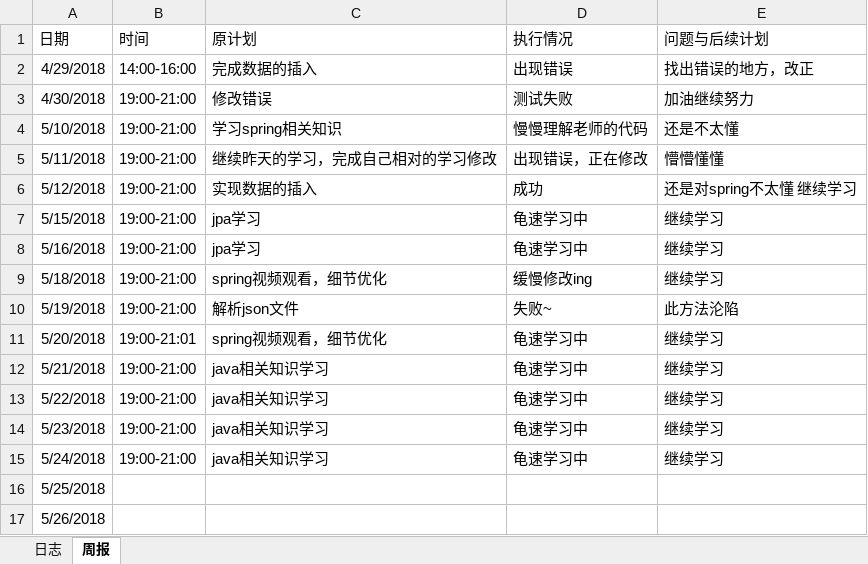
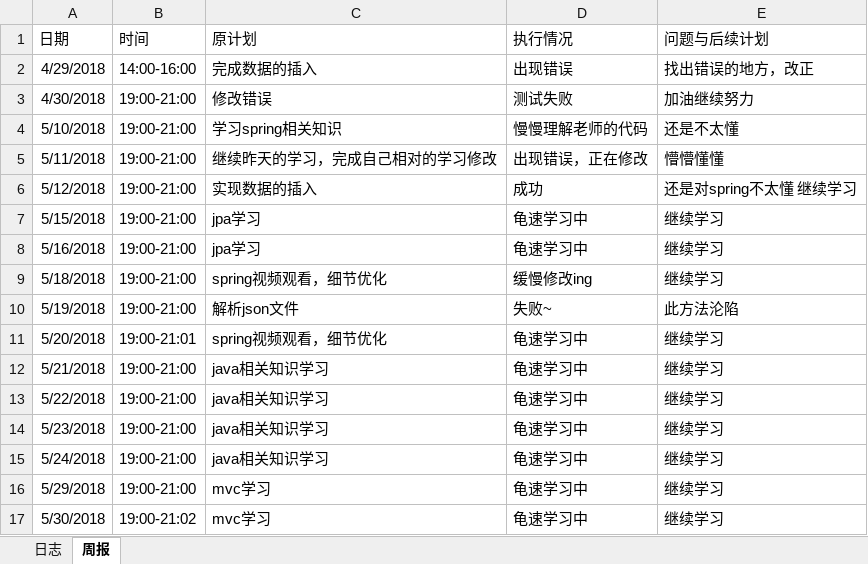
Before and after one commit to laozishidijia/emotion-analyze-cs, an Excel workbook: doc/log/log_201608040109_zhanghao.xlsx, sheet 周报, drawn as a sheet; values as stored, in another font and other column widths than the file's, no borders; removed rows and columns are numbered as before the commit, all else as after; the diff names each change by its address in the sheet, - before the commit and + after, or states it on an @@ line.

Commit message:
rizhi
refresh

```diff
--- a/doc/log/log_201608040109_zhanghao.xlsx (sheet 周报)
+++ b/doc/log/log_201608040109_zhanghao.xlsx (sheet 周报)
-row 16: 5/25/2018
-row 17: 5/26/2018
+row 16: 5/29/2018 | 19:00-21:00 | mvc学习 | 龟速学习中 | 继续学习
+row 17: 5/30/2018 | 19:00-21:02 | mvc学习 | 龟速学习中 | 继续学习
```
